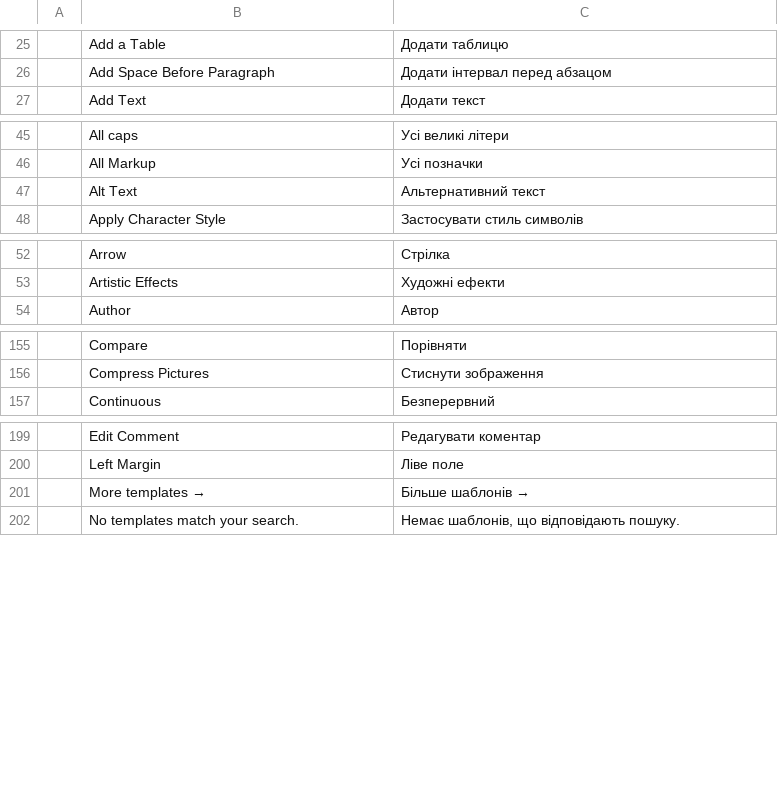
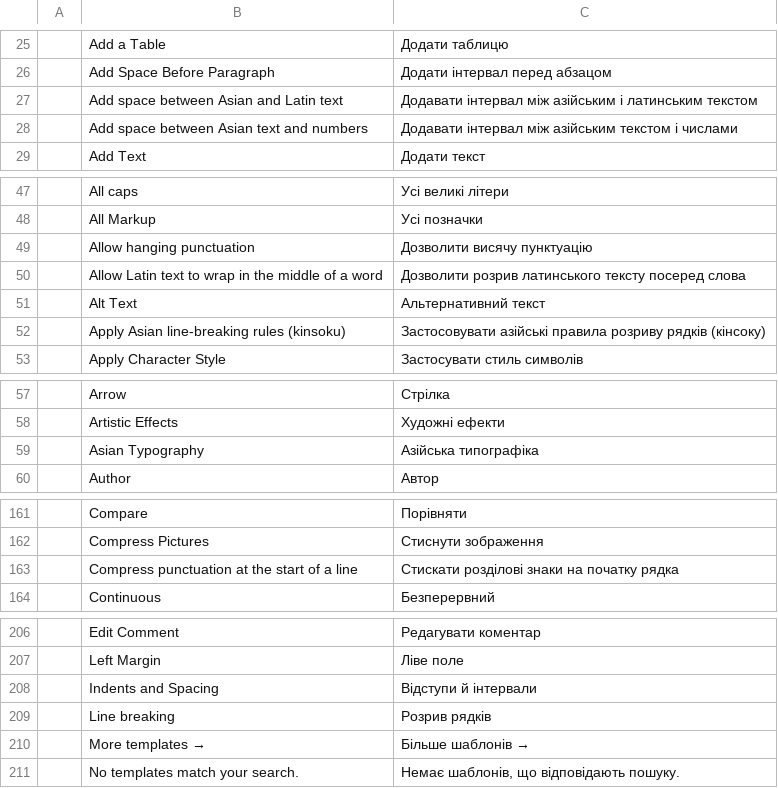
Before and after one commit to storytold/wordcraft, a TSV file: crates/ui-egui/src/i18n/uk.tsv, drawn as a sheet; only a part is shown, gaps mark what is left out; the diff names each change by its address in the sheet, - before the commit and + after, or states it on an @@ line.

```diff
--- a/crates/ui-egui/src/i18n/uk.tsv
+++ b/crates/ui-egui/src/i18n/uk.tsv
+row 27:  | Add space between Asian and Latin text | Додавати інтервал між азійським і латинським текстом
+row 28:  | Add space between Asian text and numbers | Додавати інтервал між азійським текстом і числами
+row 49:  | Allow hanging punctuation | Дозволити висячу пунктуацію
+row 50:  | Allow Latin text to wrap in the middle of a word | Дозволити розрив латинського тексту посеред слова
+row 52:  | Apply Asian line-breaking rules (kinsoku) | Застосовувати азійські правила розриву рядків (кінсоку)
+row 59:  | Asian Typography | Азійська типографіка
+row 163:  | Compress punctuation at the start of a line | Стискати розділові знаки на початку рядка
+row 208:  | Indents and Spacing | Відступи й інтервали
+row 209:  | Line breaking | Розрив рядків
```
Also changed, not shown: crates/ui-egui/src/i18n/es.tsv, crates/ui-egui/src/i18n/ja.tsv, 17 other files.
